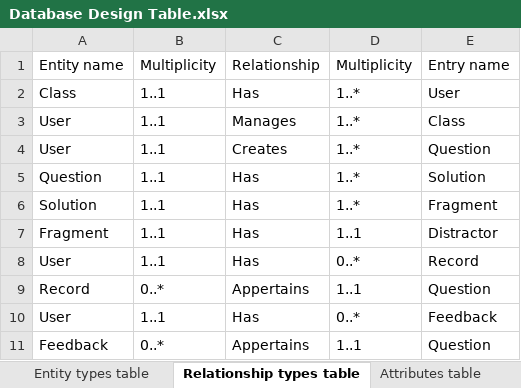
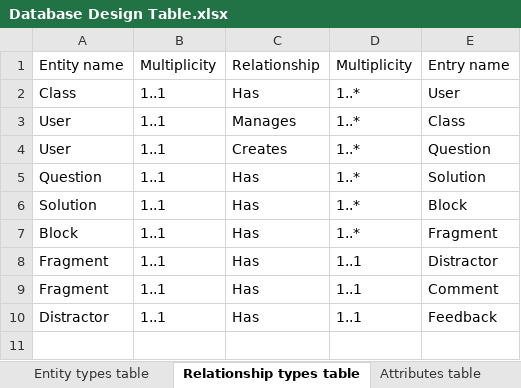
Before and after one commit to YajingLiu2357/Parsons-problem-generator-solver, an Excel workbook: Documents/Database Design Table.xlsx, sheet Relationship types table, drawn as a sheet; values as stored, in another font and other column widths than the file's, no borders; removed rows and columns are numbered as before the commit, all else as after; the diff names each change by its address in the sheet, - before the commit and + after, or states it on an @@ line.

```diff
--- a/Documents/Database Design Table.xlsx (sheet Relationship types table)
+++ b/Documents/Database Design Table.xlsx (sheet Relationship types table)
-E6: Fragment
+E6: Block
+row 7: Block | 1..1 | Has | 1..* | Fragment
-row 8: User | 1..1 | Has | 0..* | Record
-row 9: Record | 0..* | Appertains | 1..1 | Question
+row 9: Fragment | 1..1 | Has | 1..1 | Comment
-A10: User
+A10: Distractor
-D10: 0..*
+D10: 1..1
-row 11: Feedback | 0..* | Appertains | 1..1 | Question
```
Also changed, not shown: sheet Attributes table, sheet Logical data model, sheet Entity types table, other sheet tabs, 3 other files.
